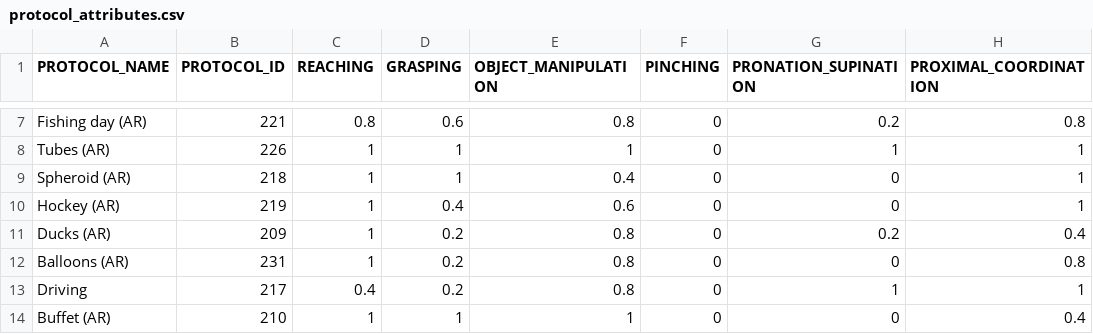
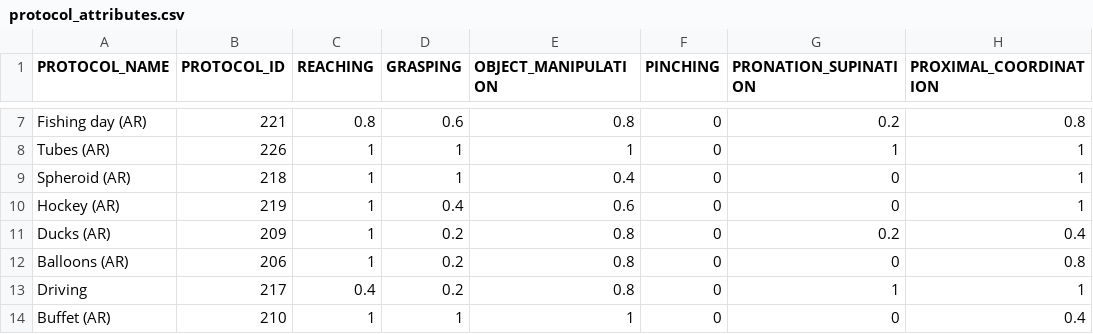
Before and after one commit to dabadav/ai-cdss, a CSV file: src/ai_cdss/data/protocol_attributes.csv, drawn as a sheet; only a part is shown, gaps mark what is left out; the diff names each change by its address in the sheet, - before the commit and + after, or states it on an @@ line.

Commit message:
Correct Protocol Attributes Duplicated ID

```diff
--- a/src/ai_cdss/data/protocol_attributes.csv
+++ b/src/ai_cdss/data/protocol_attributes.csv
-B12 (PROTOCOL_ID): 231
+B12 (PROTOCOL_ID): 206
```
